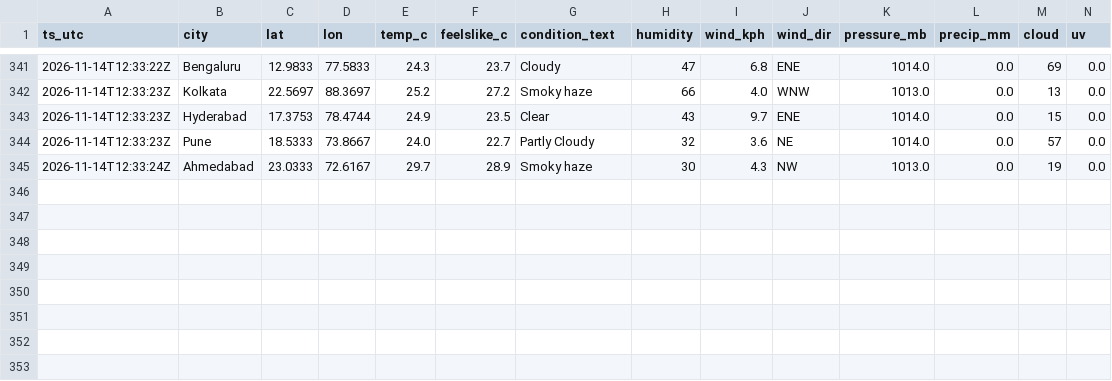
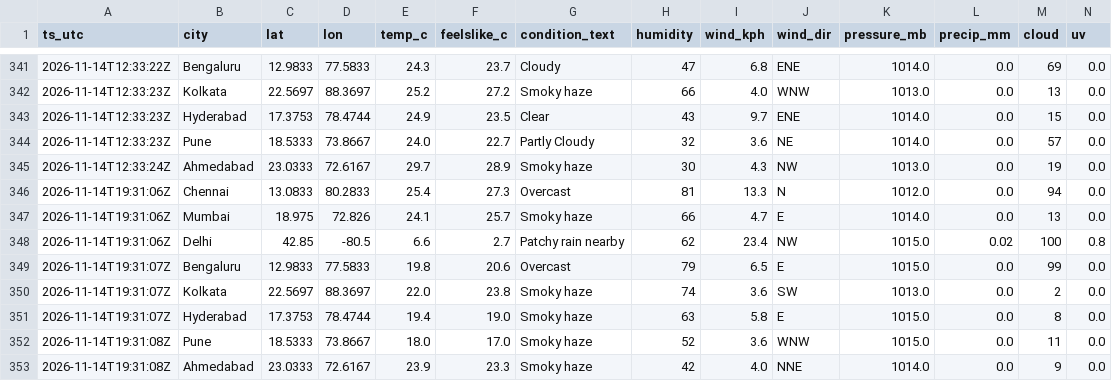
Before and after one commit to anwarmohammedbasha/weather-api-fetch, a CSV file: data/weather_india_2026_11.csv, drawn as a sheet; only a part is shown, gaps mark what is left out; rows hold the shown columns only; the diff names each change by its address in the sheet, - before the commit and + after, or states it on an @@ line.

```diff
--- a/data/weather_india_2026_11.csv
+++ b/data/weather_india_2026_11.csv
+row 346: 2026-11-14T19:31:06Z | Chennai | 13.0833 | 80.2833 | 25.4 | 27.3 | Overcast | 81 | 13.3 | N | 1012.0 | 0.0 | 94 | 0.0
+row 347: 2026-11-14T19:31:06Z | Mumbai | 18.975 | 72.826 | 24.1 | 25.7 | Smoky haze | 66 | 4.7 | E | 1014.0 | 0.0 | 13 | 0.0
+row 348: 2026-11-14T19:31:06Z | Delhi | 42.85 | -80.5 | 6.6 | 2.7 | Patchy rain nearby | 62 | 23.4 | NW | 1015.0 | 0.02 | 100 | 0.8
+row 349: 2026-11-14T19:31:07Z | Bengaluru | 12.9833 | 77.5833 | 19.8 | 20.6 | Overcast | 79 | 6.5 | E | 1015.0 | 0.0 | 99 | 0.0
+row 350: 2026-11-14T19:31:07Z | Kolkata | 22.5697 | 88.3697 | 22.0 | 23.8 | Smoky haze | 74 | 3.6 | SW | 1013.0 | 0.0 | 2 | 0.0
+row 351: 2026-11-14T19:31:07Z | Hyderabad | 17.3753 | 78.4744 | 19.4 | 19.0 | Smoky haze | 63 | 5.8 | E | 1015.0 | 0.0 | 8 | 0.0
+row 352: 2026-11-14T19:31:08Z | Pune | 18.5333 | 73.8667 | 18.0 | 17.0 | Smoky haze | 52 | 3.6 | WNW | 1015.0 | 0.0 | 11 | 0.0
+row 353: 2026-11-14T19:31:08Z | Ahmedabad | 23.0333 | 72.6167 | 23.9 | 23.3 | Smoky haze | 42 | 4.0 | NNE | 1014.0 | 0.0 | 9 | 0.0
```
Also changed, not shown: 8 other files.
